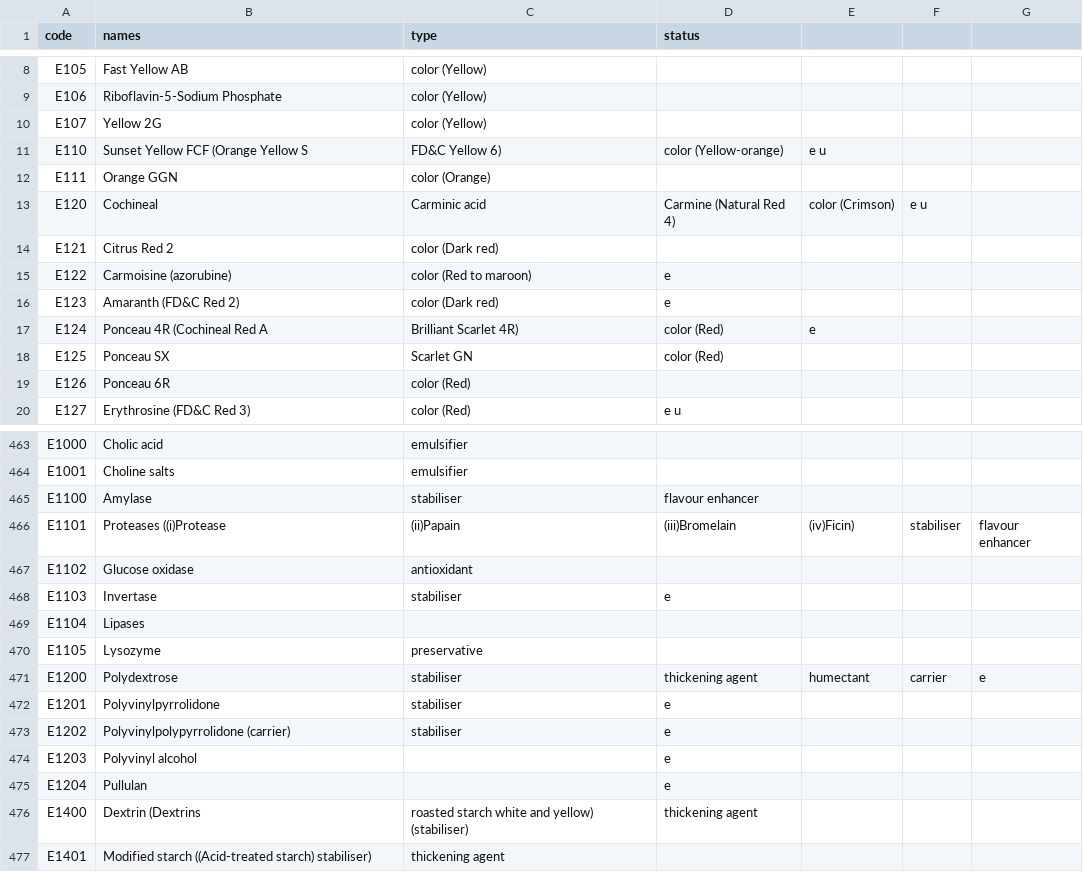
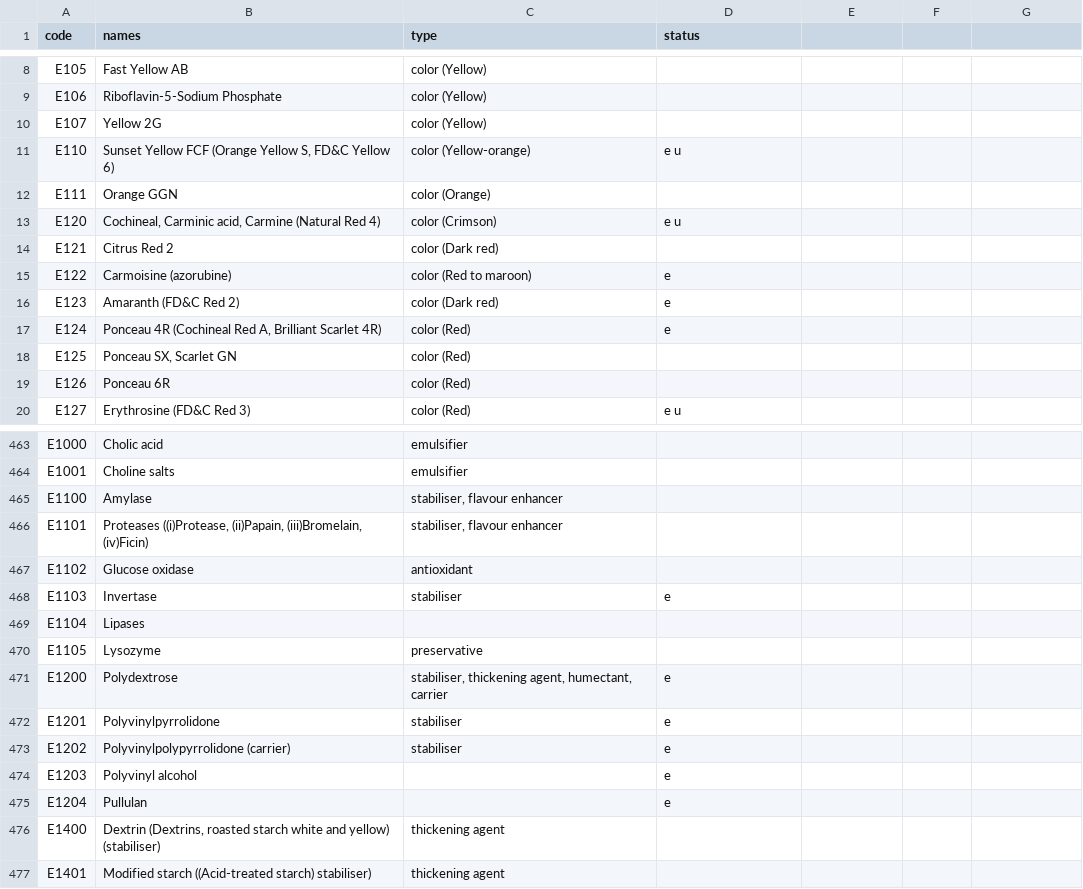
Before and after one commit to nodef/food-e, a CSV file: index.csv, drawn as a sheet; only a part is shown, gaps mark what is left out; the diff covers the shown part only.

Commit message:
csv: added quotes for names,type

```diff
--- a/index.csv
+++ b/index.csv
@@ -11 +11 @@ E107,Yellow 2G,color (Yellow),
-E110,Sunset Yellow FCF (Orange Yellow S, FD&C Yellow 6),color (Yellow-orange),e u
+E110,"Sunset Yellow FCF (Orange Yellow S, FD&C Yellow 6)","color (Yellow-orange)",e u
@@ -13 +13 @@ E111,Orange GGN,color (Orange),
-E120,Cochineal, Carminic acid, Carmine (Natural Red 4),color (Crimson),e u
+E120,"Cochineal, Carminic acid, Carmine (Natural Red 4)","color (Crimson)",e u
@@ -17,2 +17,2 @@ E123,Amaranth (FD&C Red 2),color (Dark red),e
-E124,Ponceau 4R (Cochineal Red A, Brilliant Scarlet 4R),color (Red),e
-E125,Ponceau SX, Scarlet GN,color (Red),
+E124,"Ponceau 4R (Cochineal Red A, Brilliant Scarlet 4R)","color (Red)",e
+E125,"Ponceau SX, Scarlet GN","color (Red)",
@@ -465,2 +465,2 @@ E1001,Choline salts,emulsifier,
-E1100,Amylase,stabiliser, flavour enhancer,
-E1101,Proteases ((i)Protease, (ii)Papain, (iii)Bromelain, (iv)Ficin),stabiliser, flavour enhancer,
+E1100,"Amylase","stabiliser, flavour enhancer",
+E1101,"Proteases ((i)Protease, (ii)Papain, (iii)Bromelain, (iv)Ficin)","stabiliser, flavour enhancer",
@@ -471 +471 @@ E1105,Lysozyme,preservative,
-E1200,Polydextrose,stabiliser, thickening agent, humectant, carrier,e
+E1200,"Polydextrose","stabiliser, thickening agent, humectant, carrier",e
@@ -476 +476 @@ E1204,Pullulan,,e
-E1400,Dextrin (Dextrins, roasted starch white and yellow) (stabiliser),thickening agent,
+E1400,"Dextrin (Dextrins, roasted starch white and yellow) (stabiliser)","thickening agent",
```
Also changed, not shown: 156 edited cells elsewhere in this file, 3 other files.
